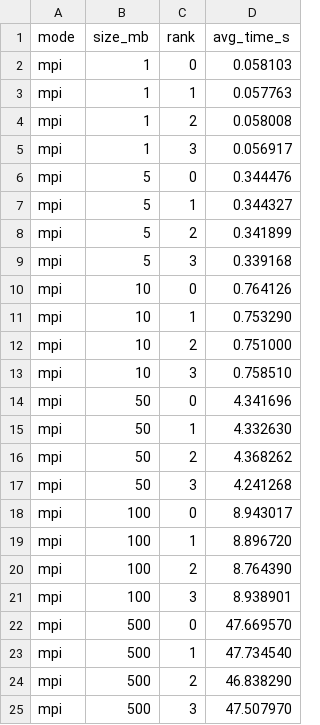
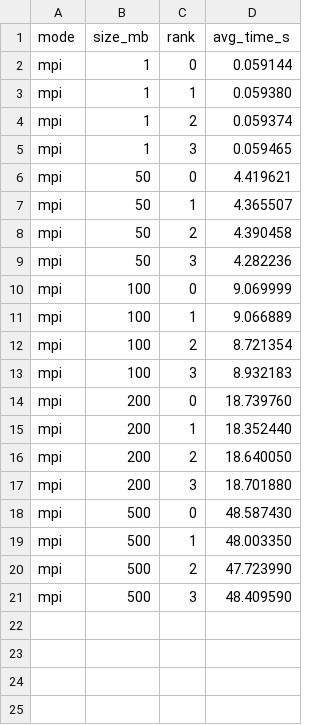
Before and after one commit to Kirito-Emo/Manber-Myers-Parallelization, a CSV file: perf-stats/mpi_measurements/mpi_summary_4.csv, drawn as a sheet.

```diff
--- a/perf-stats/mpi_measurements/mpi_summary_4.csv
+++ b/perf-stats/mpi_measurements/mpi_summary_4.csv
@@ -1,25 +1,21 @@
 mode,size_mb,rank,avg_time_s
-mpi,1,0,0.058103
-mpi,1,1,0.057763
-mpi,1,2,0.058008
-mpi,1,3,0.056917
-mpi,5,0,0.344476
-mpi,5,1,0.344327
-mpi,5,2,0.341899
-mpi,5,3,0.339168
-mpi,10,0,0.764126
-mpi,10,1,0.753290
-mpi,10,2,0.751000
-mpi,10,3,0.758510
-mpi,50,0,4.341696
-mpi,50,1,4.332630
-mpi,50,2,4.368262
-mpi,50,3,4.241268
-mpi,100,0,8.943017
-mpi,100,1,8.896720
-mpi,100,2,8.764390
-mpi,100,3,8.938901
-mpi,500,0,47.669570
-mpi,500,1,47.734540
-mpi,500,2,46.838290
-mpi,500,3,47.507970
+mpi,1,0,0.059144
+mpi,1,1,0.059380
+mpi,1,2,0.059374
+mpi,1,3,0.059465
+mpi,50,0,4.419621
+mpi,50,1,4.365507
+mpi,50,2,4.390458
+mpi,50,3,4.282236
+mpi,100,0,9.069999
+mpi,100,1,9.066889
+mpi,100,2,8.721354
+mpi,100,3,8.932183
+mpi,200,0,18.739760
+mpi,200,1,18.352440
+mpi,200,2,18.640050
+mpi,200,3,18.701880
+mpi,500,0,48.587430
+mpi,500,1,48.003350
+mpi,500,2,47.723990
+mpi,500,3,48.409590
```
Also changed, not shown: perf-stats/mpi_measurements/mpi_stats_2.csv, perf-stats/mpi_measurements/mpi_stats_4.csv, 32 other files.
